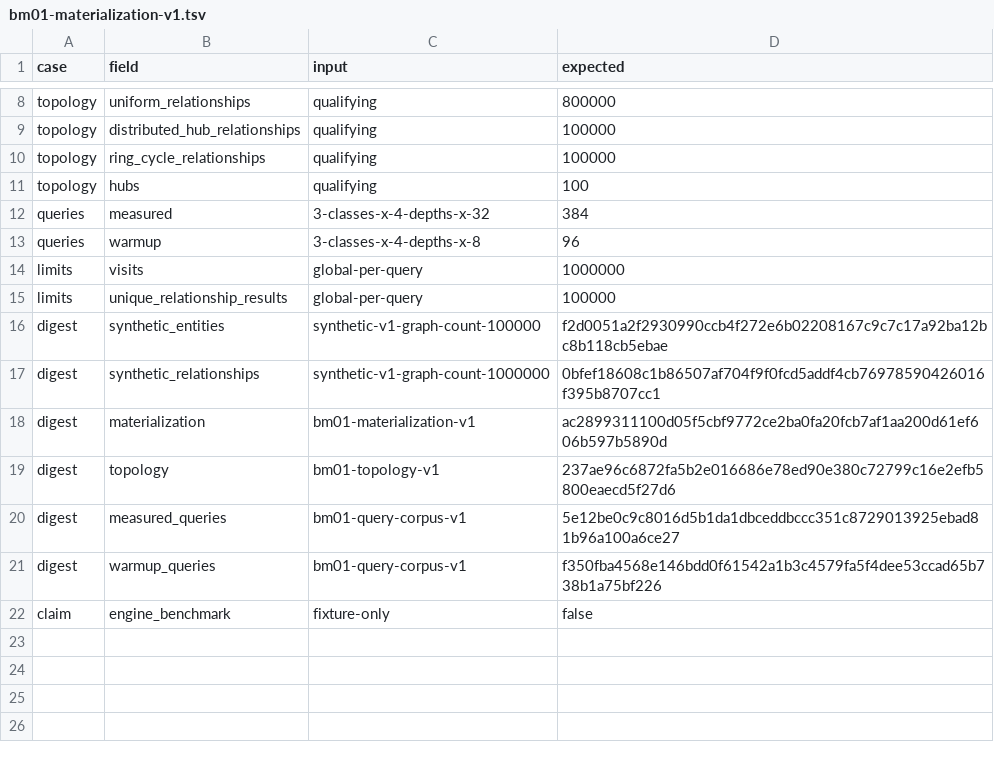
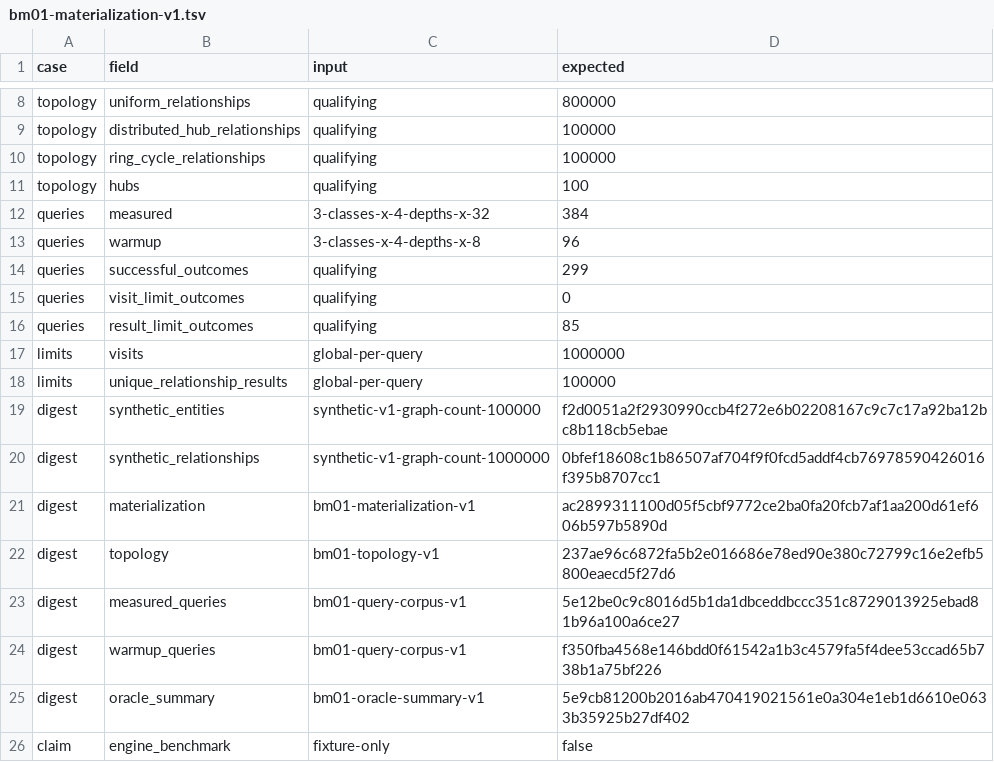
Before and after one commit to AaronNHorvitz/USTE, a TSV file: acceptance/r1/bm01-materialization-v1.tsv, drawn as a sheet; only a part is shown, gaps mark what is left out.

Commit message:
feat(bench): verify Linux queries with separate oracle

```diff
--- a/acceptance/r1/bm01-materialization-v1.tsv
+++ b/acceptance/r1/bm01-materialization-v1.tsv
@@ -13,2 +13,5 @@ queries	measured	3-classes-x-4-depths-x-32	384
 queries	warmup	3-classes-x-4-depths-x-8	96
+queries	successful_outcomes	qualifying	299
+queries	visit_limit_outcomes	qualifying	0
+queries	result_limit_outcomes	qualifying	85
 limits	visits	global-per-query	1000000
@@ -21,2 +24,3 @@ digest	measured_queries	bm01-query-corpus-v1	5e12be0c9c8016d5b1da1dbceddbccc351c
 digest	warmup_queries	bm01-query-corpus-v1	f350fba4568e146bdd0f61542a1b3c4579fa5f4dee53ccad65b738b1a75bf226
+digest	oracle_summary	bm01-oracle-summary-v1	5e9cb81200b2016ab470419021561e0a304e1eb1d6610e0633b35925b27df402
 claim	engine_benchmark	fixture-only	false
```
Also changed, not shown: 17 other files.
